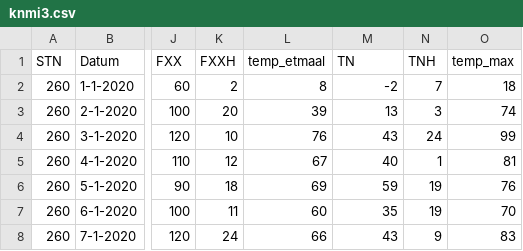
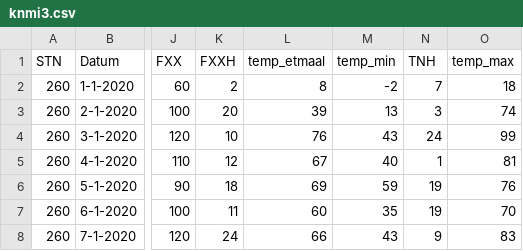
Before and after one commit to rcsmit/COVIDcases, a CSV file: knmi3.csv, drawn as a sheet; only a part is shown, gaps mark what is left out; the diff names each change by its address in the sheet, - before the commit and + after, or states it on an @@ line.

Commit message:
Update knmi3.csv

```diff
--- a/knmi3.csv
+++ b/knmi3.csv
-M1: TN
+M1: temp_min
```
